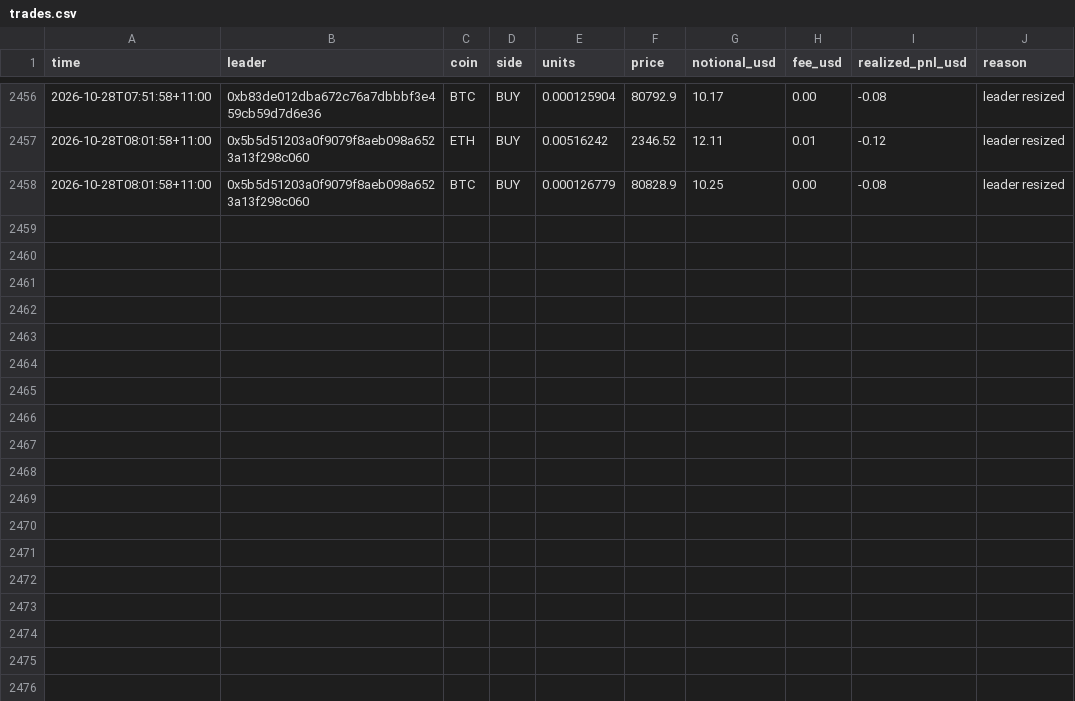
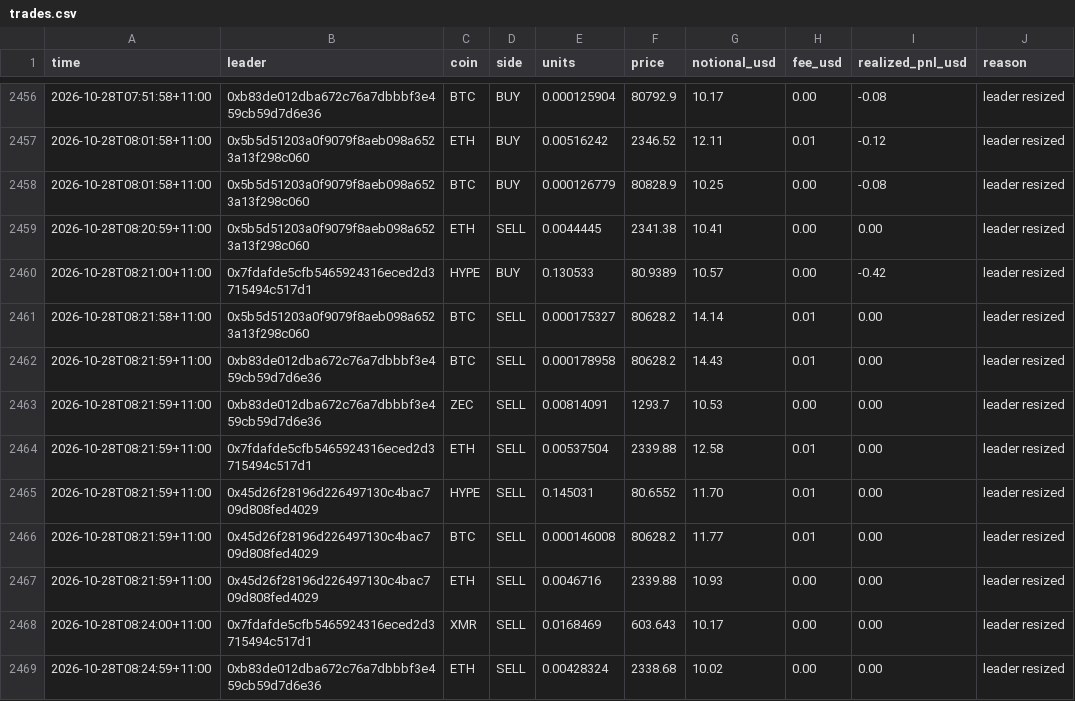
Before and after one commit to cosmick07/invo-copybot, a CSV file: data/trades.csv, drawn as a sheet; only a part is shown, gaps mark what is left out; the diff names each change by its address in the sheet, - before the commit and + after, or states it on an @@ line.

```diff
--- a/data/trades.csv
+++ b/data/trades.csv
+row 2459: 2026-10-28T08:20:59+11:00 | 0x5b5d51203a0f9079f8aeb098a6523a13f298c060 | ETH | SELL | 0.0044445 | 2341.38 | 10.41 | 0.00 | 0.00 | leader resized
+row 2460: 2026-10-28T08:21:00+11:00 | 0x7fdafde5cfb5465924316eced2d3715494c517d1 | HYPE | BUY | 0.130533 | 80.9389 | 10.57 | 0.00 | -0.42 | leader resized
+row 2461: 2026-10-28T08:21:58+11:00 | 0x5b5d51203a0f9079f8aeb098a6523a13f298c060 | BTC | SELL | 0.000175327 | 80628.2 | 14.14 | 0.01 | 0.00 | leader resized
+row 2462: 2026-10-28T08:21:59+11:00 | 0xb83de012dba672c76a7dbbbf3e459cb59d7d6e36 | BTC | SELL | 0.000178958 | 80628.2 | 14.43 | 0.01 | 0.00 | leader resized
+row 2463: 2026-10-28T08:21:59+11:00 | 0xb83de012dba672c76a7dbbbf3e459cb59d7d6e36 | ZEC | SELL | 0.00814091 | 1293.7 | 10.53 | 0.00 | 0.00 | leader resized
+row 2464: 2026-10-28T08:21:59+11:00 | 0x7fdafde5cfb5465924316eced2d3715494c517d1 | ETH | SELL | 0.00537504 | 2339.88 | 12.58 | 0.01 | 0.00 | leader resized
+row 2465: 2026-10-28T08:21:59+11:00 | 0x45d26f28196d226497130c4bac709d808fed4029 | HYPE | SELL | 0.145031 | 80.6552 | 11.70 | 0.01 | 0.00 | leader resized
+row 2466: 2026-10-28T08:21:59+11:00 | 0x45d26f28196d226497130c4bac709d808fed4029 | BTC | SELL | 0.000146008 | 80628.2 | 11.77 | 0.01 | 0.00 | leader resized
+row 2467: 2026-10-28T08:21:59+11:00 | 0x45d26f28196d226497130c4bac709d808fed4029 | ETH | SELL | 0.0046716 | 2339.88 | 10.93 | 0.00 | 0.00 | leader resized
+row 2468: 2026-10-28T08:24:00+11:00 | 0x7fdafde5cfb5465924316eced2d3715494c517d1 | XMR | SELL | 0.0168469 | 603.643 | 10.17 | 0.00 | 0.00 | leader resized
+row 2469: 2026-10-28T08:24:59+11:00 | 0xb83de012dba672c76a7dbbbf3e459cb59d7d6e36 | ETH | SELL | 0.00428324 | 2338.68 | 10.02 | 0.00 | 0.00 | leader resized
```
Also changed, not shown: data/equity.csv, 3 other files.
